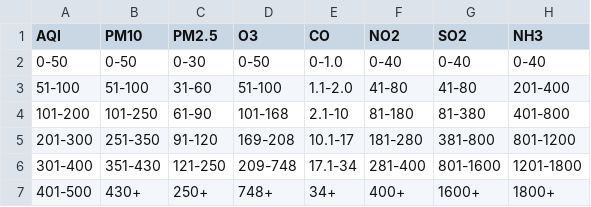
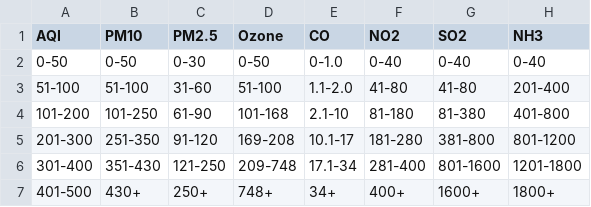
Before and after one commit to vatsalgabani64/PureHorizon, a CSV file: standard.csv, drawn as a sheet.

```diff
--- a/standard.csv
+++ b/standard.csv
@@ -1,2 +1,2 @@
-AQI,PM10,PM2.5,O3,CO,NO2,SO2,NH3
+AQI,PM10,PM2.5,Ozone,CO,NO2,SO2,NH3
 0-50,0-50,0-30,0-50,0-1.0,0-40,0-40,0-40
```
Also changed, not shown: 3 other files.
